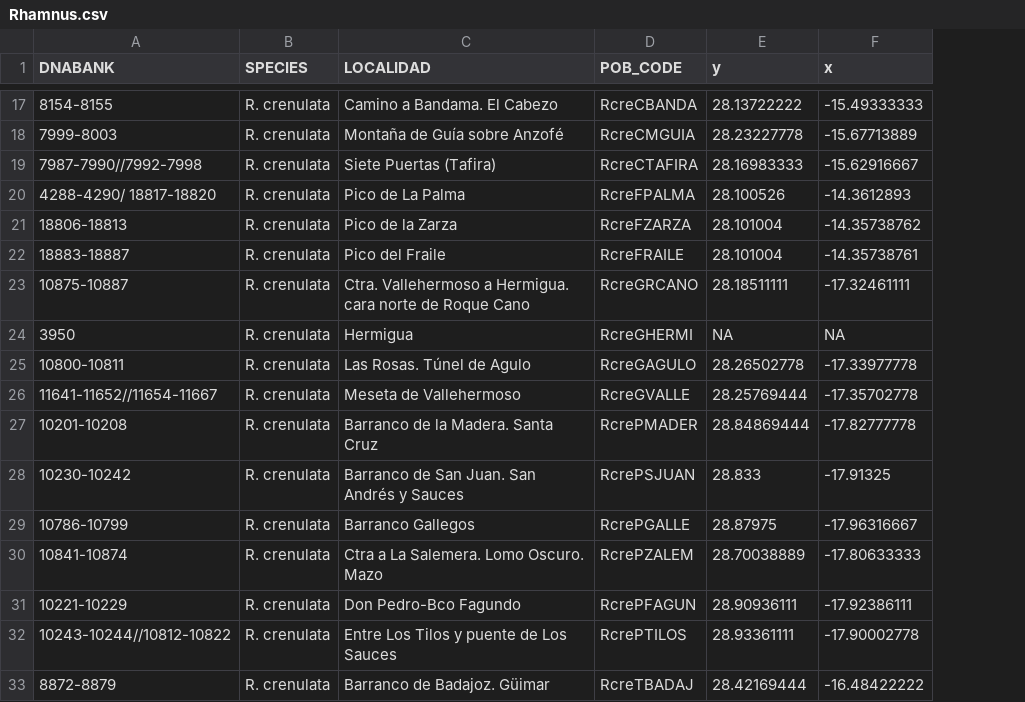
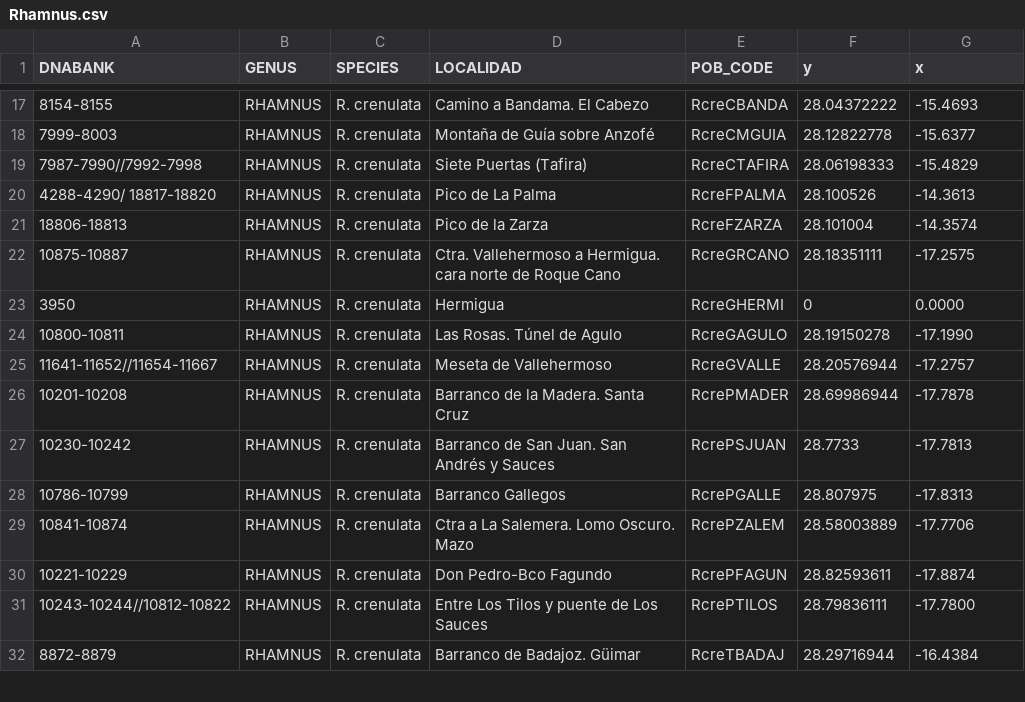
Before and after one commit to Janopecuario/rhamnus, a CSV file: Rhamnus.csv, drawn as a sheet; only a part is shown, gaps mark what is left out; removed rows and columns are numbered as before the commit, all else as after; the diff covers the shown part only; the diff names each change by its address in the sheet, - before the commit and + after, or states it on an @@ line.

```diff
--- a/Rhamnus.csv
+++ b/Rhamnus.csv
+column B (GENUS), rows 17-32: all RHAMNUS
-F17 (y): 28.13722222
+F17 (y): 28.04372222
-G17 (x): -15.49333333
+G17 (x): -15.4693
-F18 (y): 28.23227778
+F18 (y): 28.12822778
-G18 (x): -15.67713889
+G18 (x): -15.6377
-F19 (y): 28.16983333
+F19 (y): 28.06198333
-G19 (x): -15.62916667
+G19 (x): -15.4829
-G20 (x): -14.3612893
+G20 (x): -14.3613
-G21 (x): -14.35738762
+G21 (x): -14.3574
-row 22: 18883-18887 | R. crenulata | Pico del Fraile | RcreFRAILE | 28.101004 | -14.35738761
-F22 (y): 28.18511111
+F22 (y): 28.18351111
-G22 (x): -17.32461111
+G22 (x): -17.2575
-F23 (y): NA
+F23 (y): 0
-G23 (x): NA
+G23 (x): 0.0000
-F24 (y): 28.26502778
+F24 (y): 28.19150278
-G24 (x): -17.33977778
+G24 (x): -17.1990
-F25 (y): 28.25769444
+F25 (y): 28.20576944
-G25 (x): -17.35702778
+G25 (x): -17.2757
-F26 (y): 28.84869444
+F26 (y): 28.69986944
-G26 (x): -17.82777778
+G26 (x): -17.7878
-F27 (y): 28.833
+F27 (y): 28.7733
-G27 (x): -17.91325
+G27 (x): -17.7813
-F28 (y): 28.87975
+F28 (y): 28.807975
-G28 (x): -17.96316667
+G28 (x): -17.8313
-F29 (y): 28.70038889
+F29 (y): 28.58003889
-G29 (x): -17.80633333
+G29 (x): -17.7706
-F30 (y): 28.90936111
+F30 (y): 28.82593611
-G30 (x): -17.92386111
+G30 (x): -17.8874
-F31 (y): 28.93361111
+F31 (y): 28.79836111
-G31 (x): -17.90002778
+G31 (x): -17.7800
-F32 (y): 28.42169444
+F32 (y): 28.29716944
-G32 (x): -16.48422222
+G32 (x): -16.4384
```
Also changed, not shown: 58 edited cells elsewhere in this file, 1 other file.
